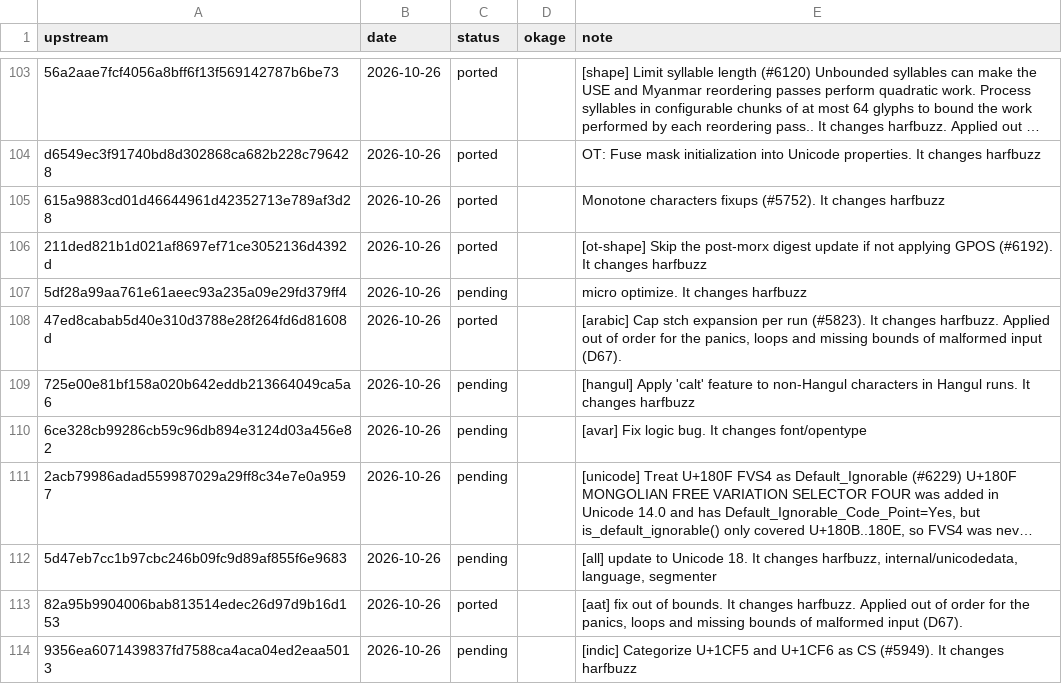
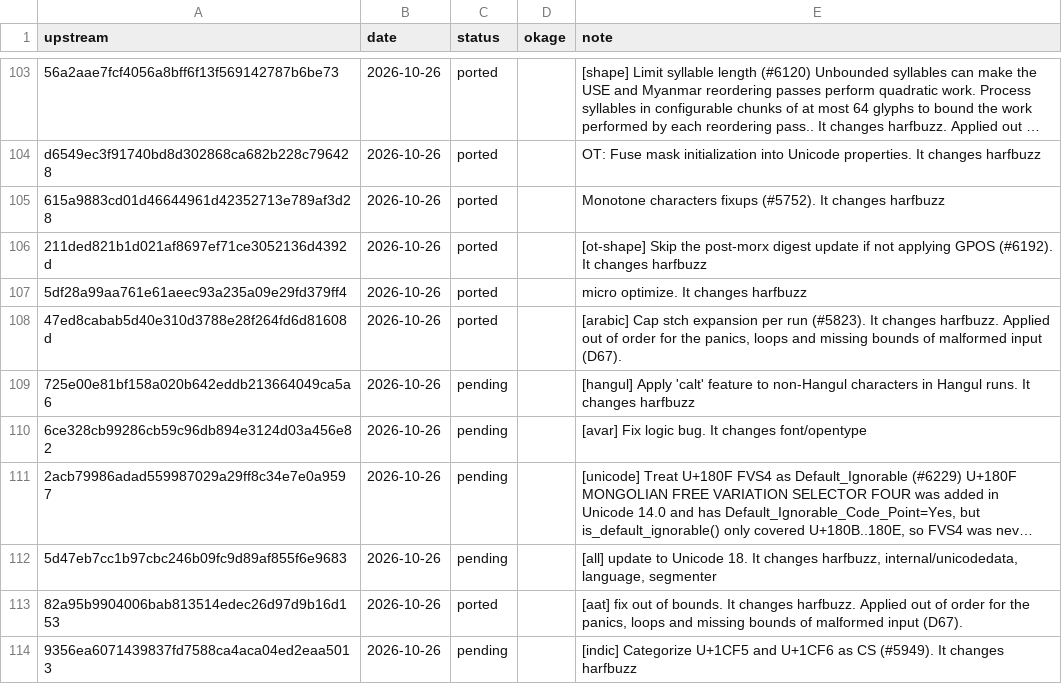
Before and after one commit to xo/okage, a TSV file: docs/upstream/typesetting.tsv, drawn as a sheet; only a part is shown, gaps mark what is left out; long unchanged cells end in ….

```diff
--- a/docs/upstream/typesetting.tsv
+++ b/docs/upstream/typesetting.tsv
@@ -106,3 +106,3 @@ d6549ec3f91740bd8d302868ca682b228c796428	2026-10-26	ported		OT: Fuse mask initia
 211ded821b1d021af8697ef71ce3052136d4392d	2026-10-26	ported		[ot-shape] Skip the post-morx digest update if not applying GPOS (#6192). It changes harfbuzz
-5df28a99aa761e61aeec93a235a09e29fd379ff4	2026-10-26	pending		micro optimize. It changes harfbuzz
+5df28a99aa761e61aeec93a235a09e29fd379ff4	2026-10-26	ported		micro optimize. It changes harfbuzz
 47ed8cabab5d40e310d3788e28f264fd6d81608d	2026-10-26	ported		[arabic] Cap stch expansion per run (#5823). It changes harfbuzz. Applied out of order for the panics, loops and missing bounds of malformed input (D67).
```
Also changed, not shown: 1 other file.
